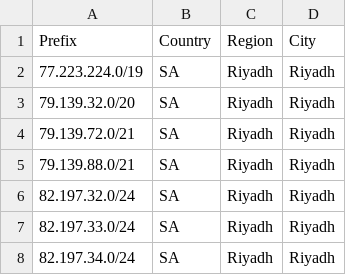
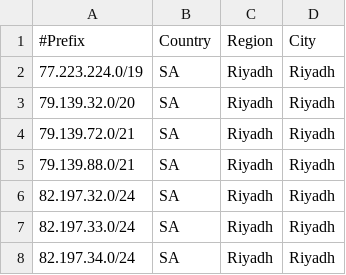
Before and after one commit to haithamjneid/Zain-KSA-geofeed, a CSV file: geofeed.csv, drawn as a sheet; only a part is shown.

Commit message:
Update geofeed.csv

```diff
--- a/geofeed.csv
+++ b/geofeed.csv
@@ -1,2 +1,2 @@
-Prefix,Country,Region,City
+#Prefix,Country,Region,City
 77.223.224.0/19,SA,Riyadh,Riyadh
```
